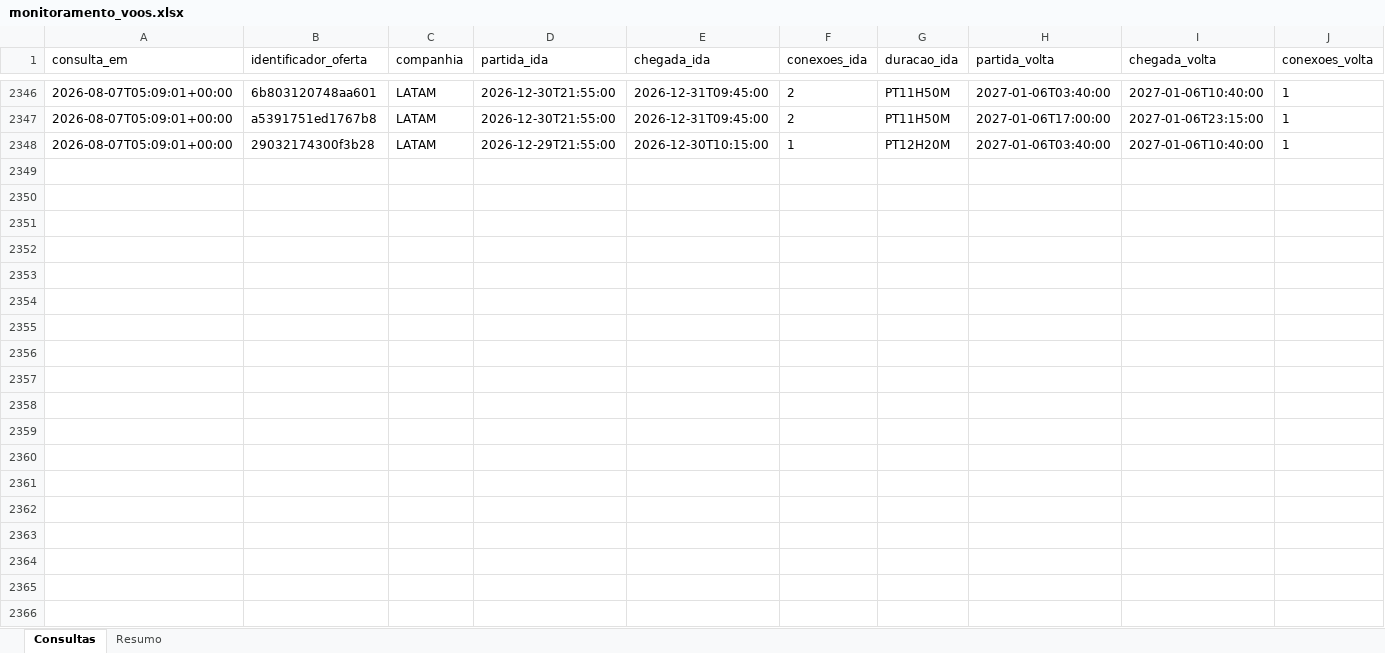
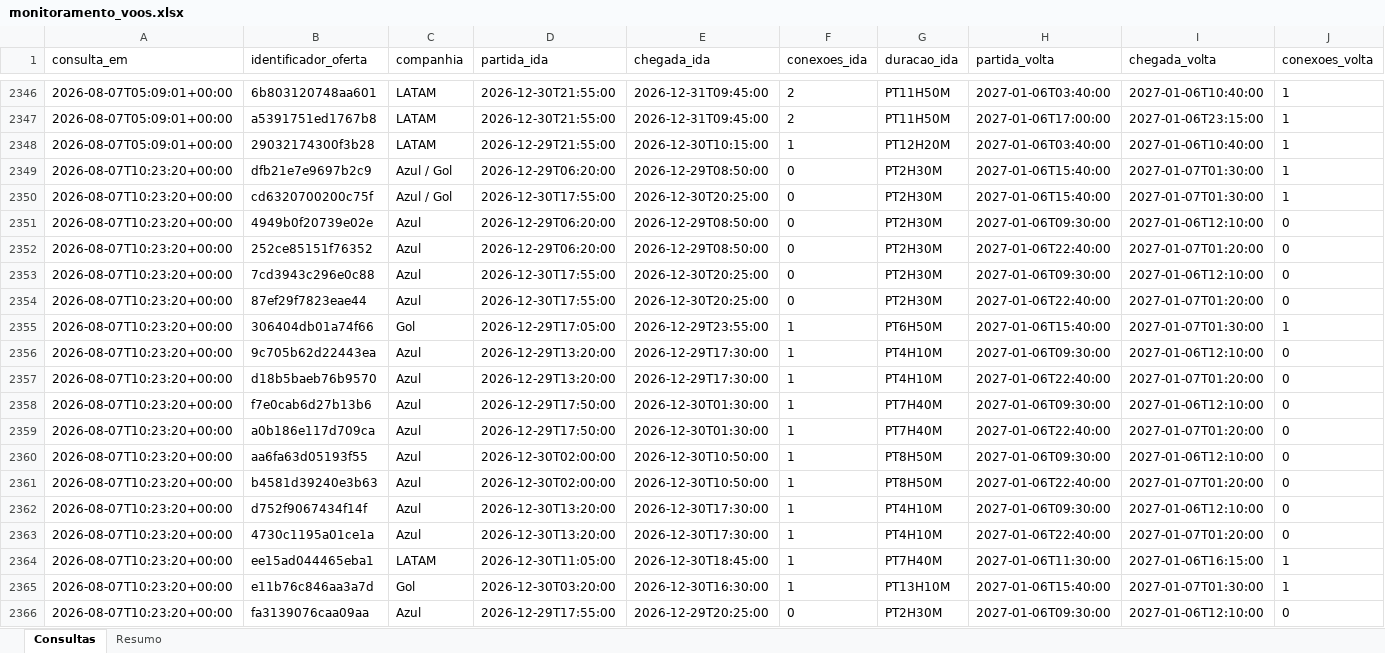
Before and after one commit to asouzaa/monitora-voos, an Excel workbook: docs/monitoramento_voos.xlsx, sheet Consultas, drawn as a sheet; only a part is shown, gaps mark what is left out; values as stored, in another font and other column widths than the file's, no borders; rows hold the shown columns only; the diff covers the shown part only; the diff names each change by its address in the sheet, - before the commit and + after, or states it on an @@ line.

```diff
--- a/docs/monitoramento_voos.xlsx (sheet Consultas)
+++ b/docs/monitoramento_voos.xlsx (sheet Consultas)
+row 2349: 2026-08-07T10:23:20+00:00 | dfb21e7e9697b2c9 | Azul / Gol | 2026-12-29T06:20:00 | 2026-12-29T08:50:00 | 0 | PT2H30M | 2027-01-06T15:40:00 | 2027-01-07T01:30:00 | 1
+row 2350: 2026-08-07T10:23:20+00:00 | cd6320700200c75f | Azul / Gol | 2026-12-30T17:55:00 | 2026-12-30T20:25:00 | 0 | PT2H30M | 2027-01-06T15:40:00 | 2027-01-07T01:30:00 | 1
+row 2351: 2026-08-07T10:23:20+00:00 | 4949b0f20739e02e | Azul | 2026-12-29T06:20:00 | 2026-12-29T08:50:00 | 0 | PT2H30M | 2027-01-06T09:30:00 | 2027-01-06T12:10:00 | 0
+row 2352: 2026-08-07T10:23:20+00:00 | 252ce85151f76352 | Azul | 2026-12-29T06:20:00 | 2026-12-29T08:50:00 | 0 | PT2H30M | 2027-01-06T22:40:00 | 2027-01-07T01:20:00 | 0
+row 2353: 2026-08-07T10:23:20+00:00 | 7cd3943c296e0c88 | Azul | 2026-12-30T17:55:00 | 2026-12-30T20:25:00 | 0 | PT2H30M | 2027-01-06T09:30:00 | 2027-01-06T12:10:00 | 0
+row 2354: 2026-08-07T10:23:20+00:00 | 87ef29f7823eae44 | Azul | 2026-12-30T17:55:00 | 2026-12-30T20:25:00 | 0 | PT2H30M | 2027-01-06T22:40:00 | 2027-01-07T01:20:00 | 0
+row 2355: 2026-08-07T10:23:20+00:00 | 306404db01a74f66 | Gol | 2026-12-29T17:05:00 | 2026-12-29T23:55:00 | 1 | PT6H50M | 2027-01-06T15:40:00 | 2027-01-07T01:30:00 | 1
+row 2356: 2026-08-07T10:23:20+00:00 | 9c705b62d22443ea | Azul | 2026-12-29T13:20:00 | 2026-12-29T17:30:00 | 1 | PT4H10M | 2027-01-06T09:30:00 | 2027-01-06T12:10:00 | 0
+row 2357: 2026-08-07T10:23:20+00:00 | d18b5baeb76b9570 | Azul | 2026-12-29T13:20:00 | 2026-12-29T17:30:00 | 1 | PT4H10M | 2027-01-06T22:40:00 | 2027-01-07T01:20:00 | 0
+row 2358: 2026-08-07T10:23:20+00:00 | f7e0cab6d27b13b6 | Azul | 2026-12-29T17:50:00 | 2026-12-30T01:30:00 | 1 | PT7H40M | 2027-01-06T09:30:00 | 2027-01-06T12:10:00 | 0
+row 2359: 2026-08-07T10:23:20+00:00 | a0b186e117d709ca | Azul | 2026-12-29T17:50:00 | 2026-12-30T01:30:00 | 1 | PT7H40M | 2027-01-06T22:40:00 | 2027-01-07T01:20:00 | 0
+row 2360: 2026-08-07T10:23:20+00:00 | aa6fa63d05193f55 | Azul | 2026-12-30T02:00:00 | 2026-12-30T10:50:00 | 1 | PT8H50M | 2027-01-06T09:30:00 | 2027-01-06T12:10:00 | 0
+row 2361: 2026-08-07T10:23:20+00:00 | b4581d39240e3b63 | Azul | 2026-12-30T02:00:00 | 2026-12-30T10:50:00 | 1 | PT8H50M | 2027-01-06T22:40:00 | 2027-01-07T01:20:00 | 0
+row 2362: 2026-08-07T10:23:20+00:00 | d752f9067434f14f | Azul | 2026-12-30T13:20:00 | 2026-12-30T17:30:00 | 1 | PT4H10M | 2027-01-06T09:30:00 | 2027-01-06T12:10:00 | 0
+row 2363: 2026-08-07T10:23:20+00:00 | 4730c1195a01ce1a | Azul | 2026-12-30T13:20:00 | 2026-12-30T17:30:00 | 1 | PT4H10M | 2027-01-06T22:40:00 | 2027-01-07T01:20:00 | 0
+row 2364: 2026-08-07T10:23:20+00:00 | ee15ad044465eba1 | LATAM | 2026-12-30T11:05:00 | 2026-12-30T18:45:00 | 1 | PT7H40M | 2027-01-06T11:30:00 | 2027-01-06T16:15:00 | 1
+row 2365: 2026-08-07T10:23:20+00:00 | e11b76c846aa3a7d | Gol | 2026-12-30T03:20:00 | 2026-12-30T16:30:00 | 1 | PT13H10M | 2027-01-06T15:40:00 | 2027-01-07T01:30:00 | 1
+row 2366: 2026-08-07T10:23:20+00:00 | fa3139076caa09aa | Azul | 2026-12-29T17:55:00 | 2026-12-29T20:25:00 | 0 | PT2H30M | 2027-01-06T09:30:00 | 2027-01-06T12:10:00 | 0
```
Also changed, not shown: 22 added rows elsewhere in this sheet, sheet Resumo, 1 other file.
